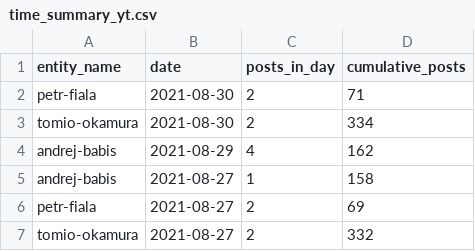
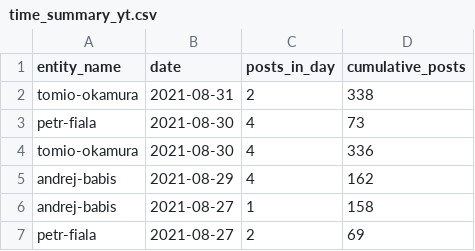
Before and after one commit to opop999/election_monitoring_social_media_communication, a CSV file: data/summary_tables/time_summary_yt.csv, drawn as a sheet; only a part is shown; the shorter side is filled out with more unchanged rows.

```diff
--- a/data/summary_tables/time_summary_yt.csv
+++ b/data/summary_tables/time_summary_yt.csv
@@ -1,4 +1,5 @@
 entity_name,date,posts_in_day,cumulative_posts
-petr-fiala,2021-08-30,2,71
-tomio-okamura,2021-08-30,2,334
+tomio-okamura,2021-08-31,2,338
+petr-fiala,2021-08-30,4,73
+tomio-okamura,2021-08-30,4,336
 andrej-babis,2021-08-29,4,162
```
Also changed, not shown: data/summary_tables/time_summary_fb.csv, data/summary_tables/time_summary_tw.csv, 34 other files.
